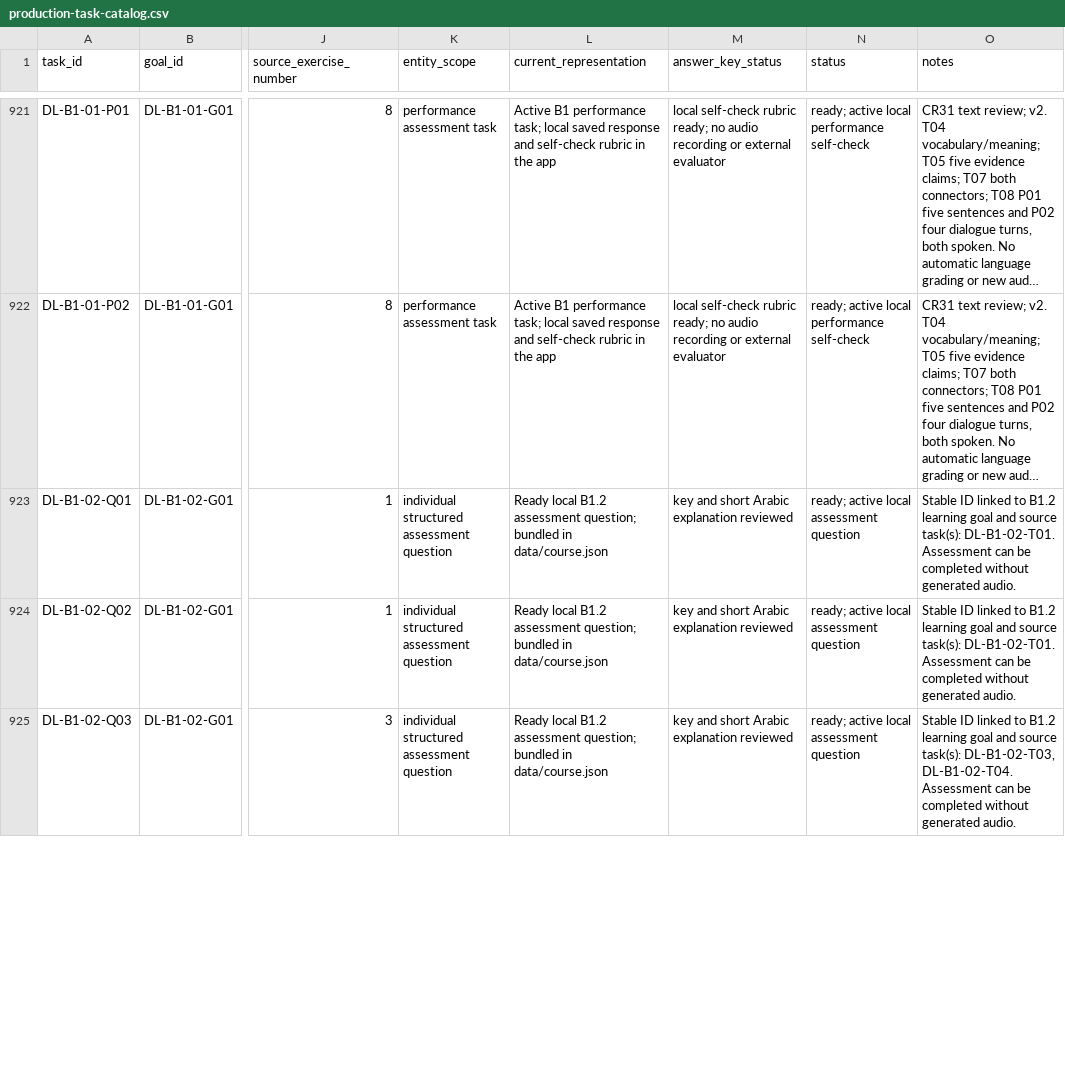
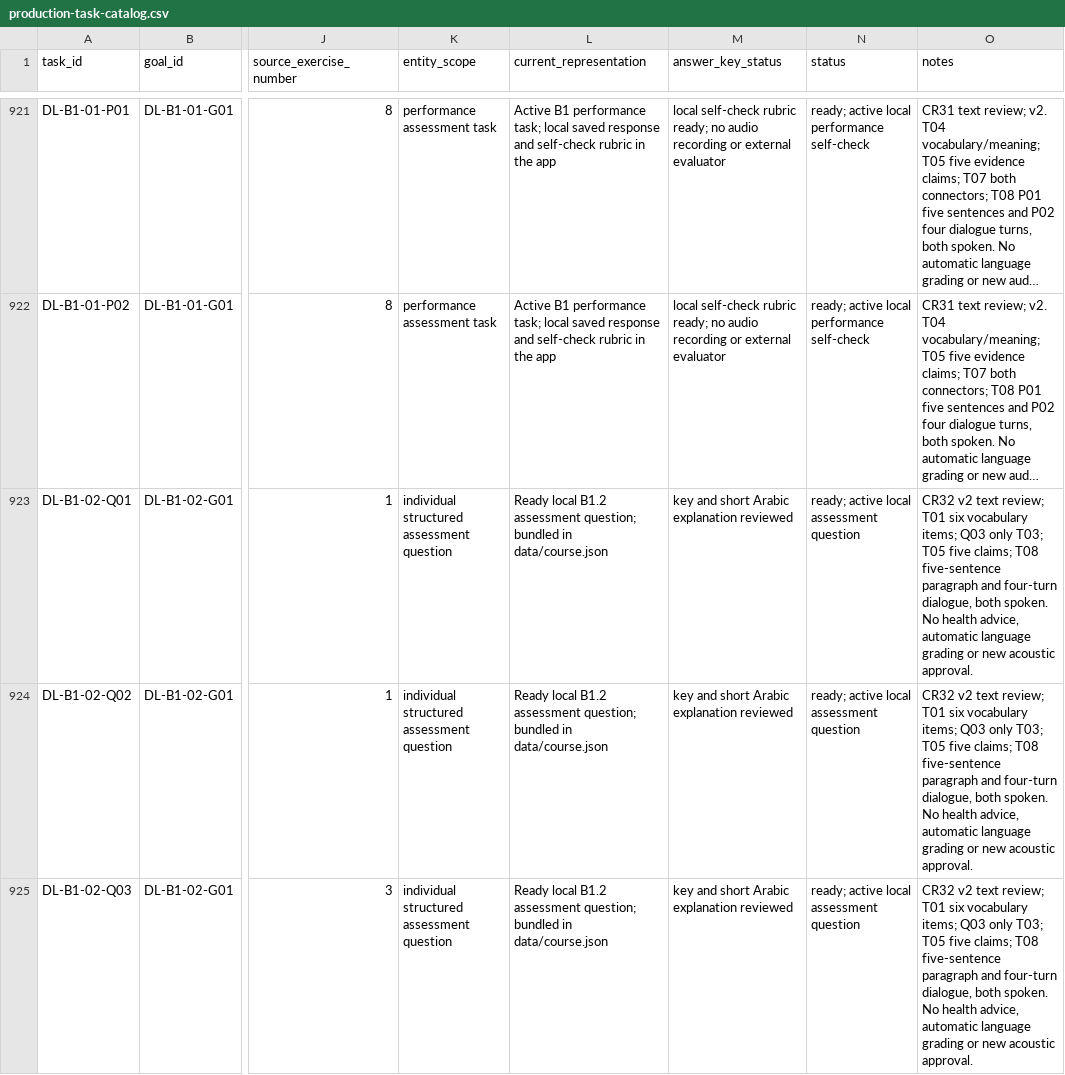
Before and after one commit to naderba69/deutschlern, a CSV file: data/production-task-catalog.csv, drawn as a sheet; only a part is shown, gaps mark what is left out; long unchanged cells end in …; the diff covers the shown part only; the diff names each change by its address in the sheet, - before the commit and + after, or states it on an @@ line.

Commit message:
Align B1.2 concessions, food evidence and spoken tasks (CR32)
Co-authored-by: arena-agent <297053741+arena-agent@users.noreply.github.com>

```diff
--- a/data/production-task-catalog.csv
+++ b/data/production-task-catalog.csv
-O923:O924 (notes): Stable ID linked to B1.2 learning goal and source task(s): DL-B1-02-T01. Assessment can be completed without generated audio.
+O923:O924 (notes): CR32 v2 text review; T01 six vocabulary items; Q03 only T03; T05 five claims; T08 five-sentence paragraph and four-turn dialogue, both spoken. No health advice, automatic language grading or new acoustic approval.
-O925 (notes): Stable ID linked to B1.2 learning goal and source task(s): DL-B1-02-T03, DL-B1-02-T04. Assessment can be completed without generated audio.
+O925 (notes): CR32 v2 text review; T01 six vocabulary items; Q03 only T03; T05 five claims; T08 five-sentence paragraph and four-turn dialogue, both spoken. No health advice, automatic language grading or new acoustic approval.
```
Also changed, not shown: 42 edited cells elsewhere in this file, data/audio-asset-register.csv, 11 other files.
